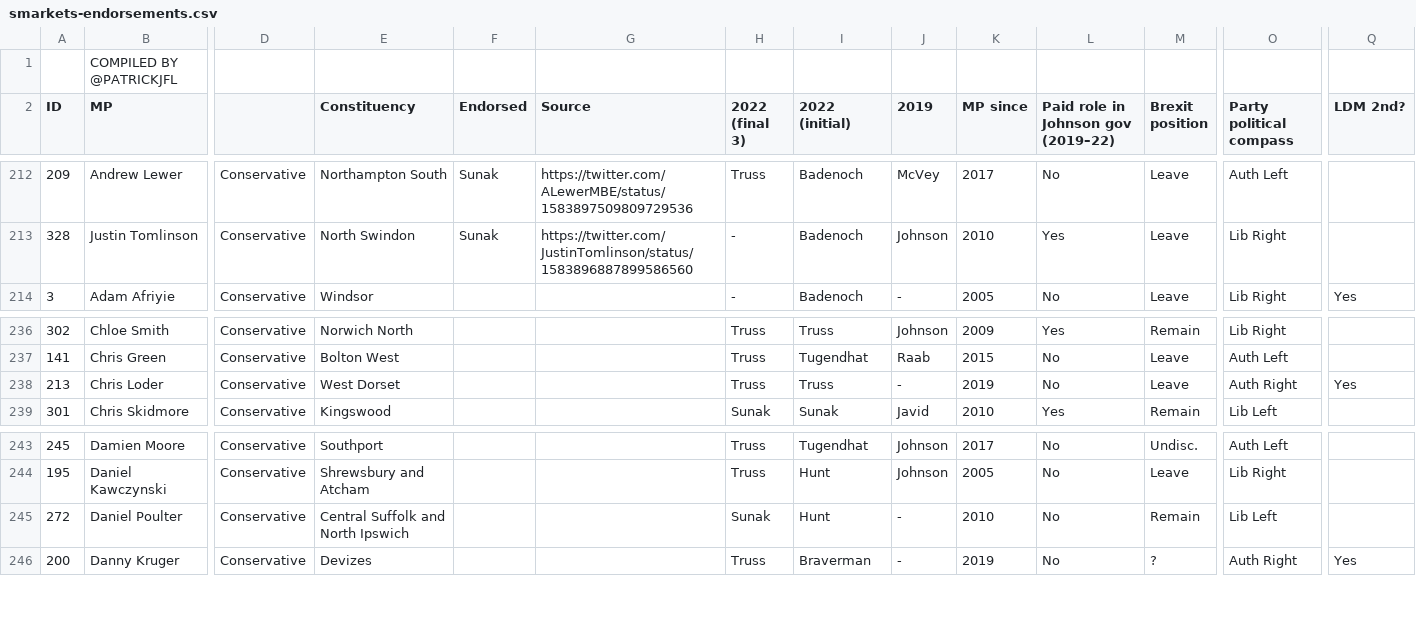
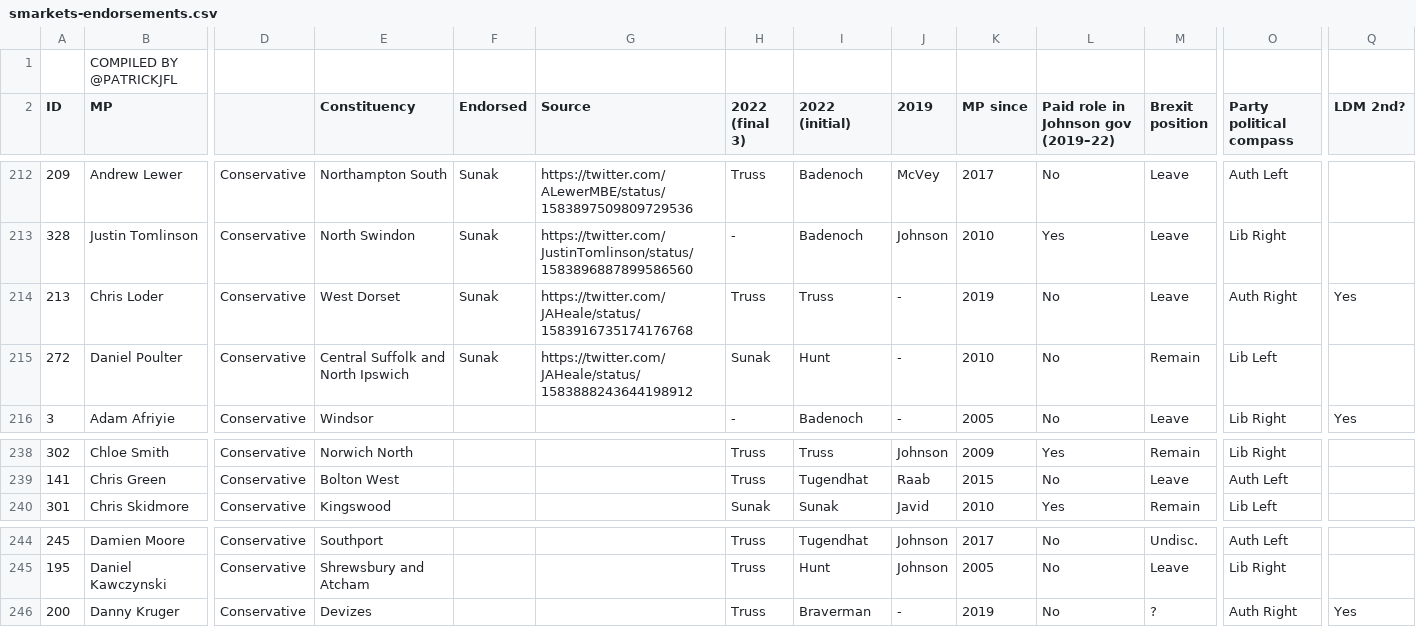
Before and after one commit to tomviner/scrape-tory-nominations, a CSV file: smarkets-endorsements.csv, drawn as a sheet; only a part is shown, gaps mark what is left out; removed rows and columns are numbered as before the commit, all else as after; rows hold the shown columns only; the diff names each change by its address in the sheet, - before the commit and + after, or states it on an @@ line.

```diff
--- a/smarkets-endorsements.csv
+++ b/smarkets-endorsements.csv
+row 214: 213 | Chris Loder | Conservative | West Dorset | Sunak | https://twitter.com/JAHeale/status/1583916735174176768 | Truss | Truss | - | 2019 | No | Leave | Auth Right | Yes
+row 215: 272 | Daniel Poulter | Conservative | Central Suffolk and North Ipswich | Sunak | https://twitter.com/JAHeale/status/1583888243644198912 | Sunak | Hunt | - | 2010 | No | Remain | Lib Left
-row 238: 213 | Chris Loder | Conservative | West Dorset |  |  | Truss | Truss | - | 2019 | No | Leave | Auth Right | Yes
-row 245: 272 | Daniel Poulter | Conservative | Central Suffolk and North Ipswich |  |  | Sunak | Hunt | - | 2010 | No | Remain | Lib Left
```
Also changed, not shown: gf-noms-time-series.csv, smarkets-leaderboard.csv, 2 other files.
